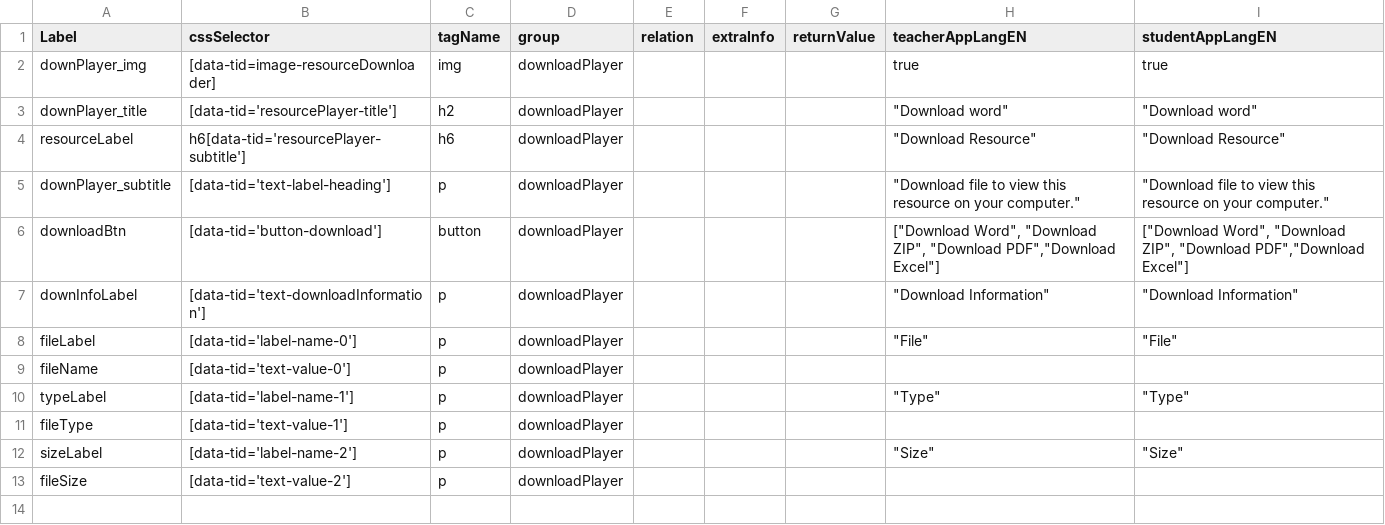
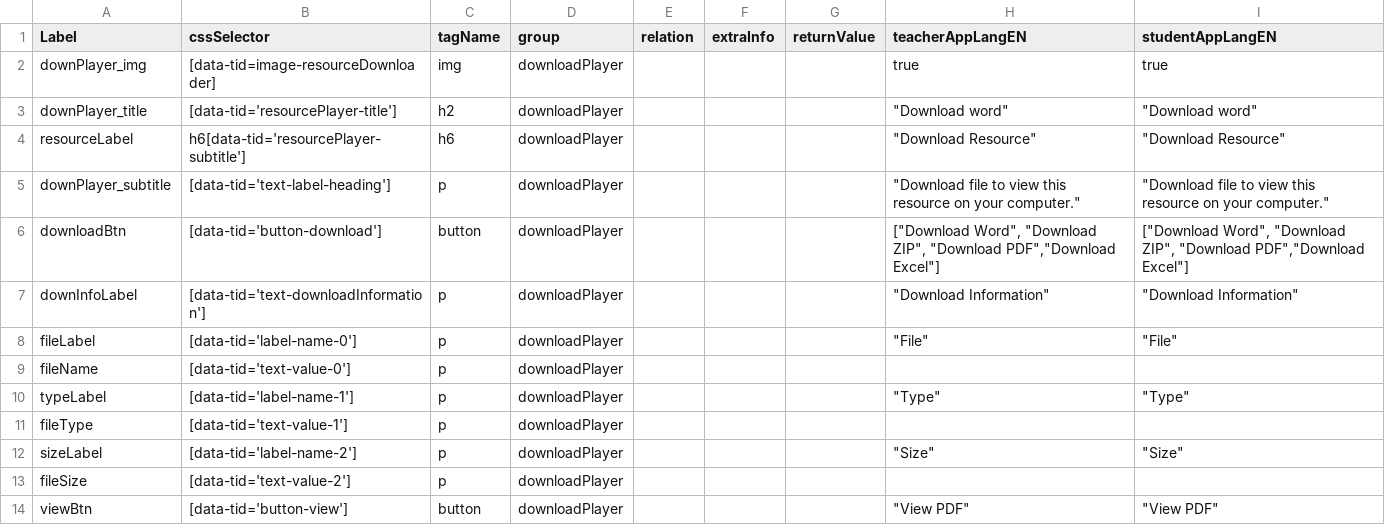
Before and after one commit to comproDLS-Engage/qa-dls-engage-v2, a CSV file: engageAutomation/testResources/selectors/engageExperienceApp/csv/downloadPlayer.csv, drawn as a sheet.

Commit message:
download player updates

```diff
--- a/engageAutomation/testResources/selectors/engageExperienceApp/csv/downloadPlayer.csv
+++ b/engageAutomation/testResources/selectors/engageExperienceApp/csv/downloadPlayer.csv
@@ -13 +13,2 @@ sizeLabel,[data-tid='label-name-2'],p,downloadPlayer,,,,"""Size""","""Size"""
 fileSize,[data-tid='text-value-2'],p,downloadPlayer,,,,,
+viewBtn,[data-tid='button-view'],button,downloadPlayer,,,,"""View PDF""","""View PDF"""
```
Also changed, not shown: 4 other files.
